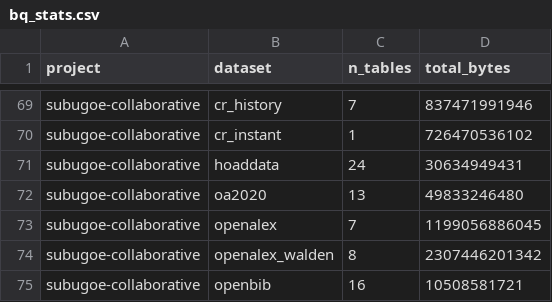
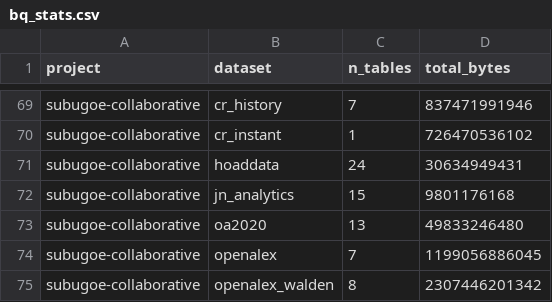
Before and after one commit to orion-dbs-community/website, a CSV file: data/bq_stats.csv, drawn as a sheet; only a part is shown, gaps mark what is left out; the shorter side is filled out with more unchanged rows; the diff names each change by its address in the sheet, - before the commit and + after, or states it on an @@ line.

```diff
--- a/data/bq_stats.csv
+++ b/data/bq_stats.csv
+row 72: subugoe-collaborative | jn_analytics | 15 | 9801176168
```
Also changed, not shown: 8 other files.
